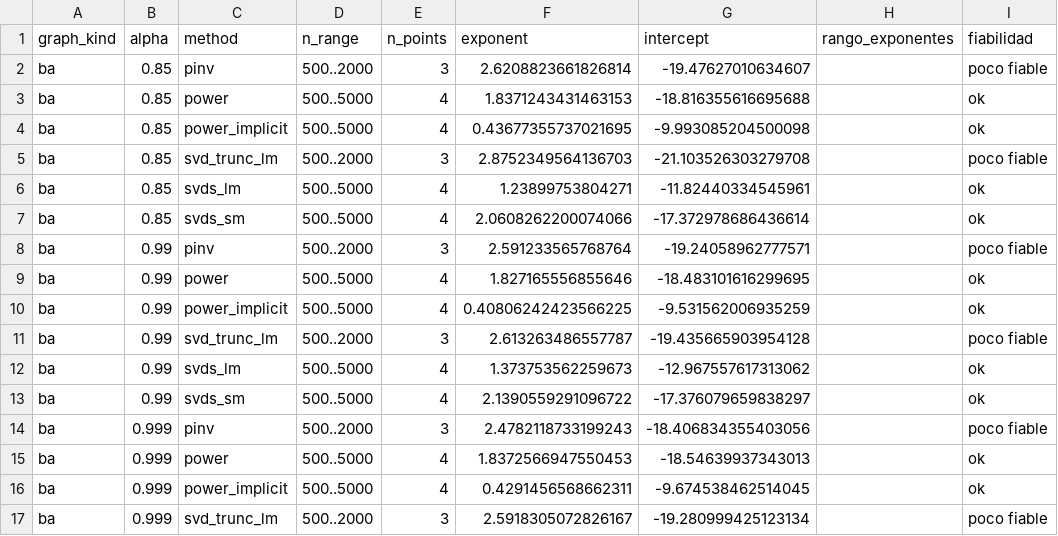
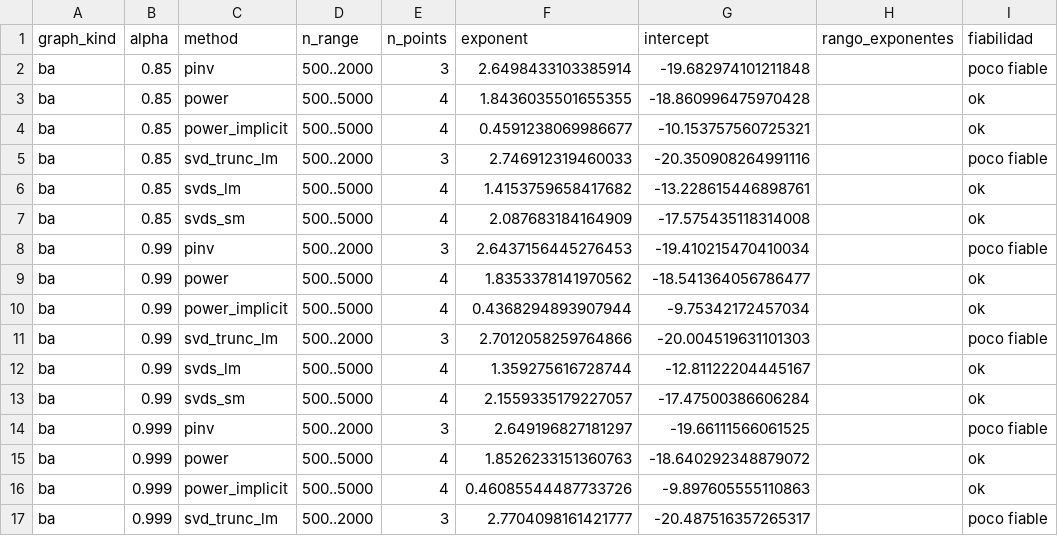
Before and after one commit to Meristyn/pagerank-svd, a CSV file: resultados/exponentes_empiricos_f.csv, drawn as a sheet; only a part is shown; the diff covers the shown part only.

```diff
--- a/resultados/exponentes_empiricos_f.csv
+++ b/resultados/exponentes_empiricos_f.csv
@@ -1,17 +1,17 @@
 graph_kind,alpha,method,n_range,n_points,exponent,intercept,rango_exponentes,fiabilidad
-ba,0.85,pinv,500..2000,3,2.6208823661826814,-19.47627010634607,,poco fiable
-ba,0.85,power,500..5000,4,1.8371243431463153,-18.816355616695688,,ok
-ba,0.85,power_implicit,500..5000,4,0.43677355737021695,-9.993085204500098,,ok
-ba,0.85,svd_trunc_lm,500..2000,3,2.8752349564136703,-21.103526303279708,,poco fiable
-ba,0.85,svds_lm,500..5000,4,1.23899753804271,-11.82440334545961,,ok
-ba,0.85,svds_sm,500..5000,4,2.0608262200074066,-17.372978686436614,,ok
-ba,0.99,pinv,500..2000,3,2.591233565768764,-19.24058962777571,,poco fiable
-ba,0.99,power,500..5000,4,1.827165556855646,-18.483101616299695,,ok
-ba,0.99,power_implicit,500..5000,4,0.40806242423566225,-9.531562006935259,,ok
-ba,0.99,svd_trunc_lm,500..2000,3,2.613263486557787,-19.435665903954128,,poco fiable
-ba,0.99,svds_lm,500..5000,4,1.373753562259673,-12.967557617313062,,ok
-ba,0.99,svds_sm,500..5000,4,2.1390559291096722,-17.376079659838297,,ok
-ba,0.999,pinv,500..2000,3,2.4782118733199243,-18.406834355403056,,poco fiable
-ba,0.999,power,500..5000,4,1.8372566947550453,-18.54639937343013,,ok
-ba,0.999,power_implicit,500..5000,4,0.4291456568662311,-9.674538462514045,,ok
-ba,0.999,svd_trunc_lm,500..2000,3,2.5918305072826167,-19.280999425123134,,poco fiable
+ba,0.85,pinv,500..2000,3,2.6498433103385914,-19.682974101211848,,poco fiable
+ba,0.85,power,500..5000,4,1.8436035501655355,-18.860996475970428,,ok
+ba,0.85,power_implicit,500..5000,4,0.4591238069986677,-10.153757560725321,,ok
+ba,0.85,svd_trunc_lm,500..2000,3,2.746912319460033,-20.350908264991116,,poco fiable
+ba,0.85,svds_lm,500..5000,4,1.4153759658417682,-13.228615446898761,,ok
+ba,0.85,svds_sm,500..5000,4,2.087683184164909,-17.575435118314008,,ok
+ba,0.99,pinv,500..2000,3,2.6437156445276453,-19.410215470410034,,poco fiable
+ba,0.99,power,500..5000,4,1.8353378141970562,-18.541364056786477,,ok
+ba,0.99,power_implicit,500..5000,4,0.4368294893907944,-9.75342172457034,,ok
+ba,0.99,svd_trunc_lm,500..2000,3,2.7012058259764866,-20.004519631101303,,poco fiable
+ba,0.99,svds_lm,500..5000,4,1.359275616728744,-12.81122204445167,,ok
+ba,0.99,svds_sm,500..5000,4,2.1559335179227057,-17.47500386606284,,ok
+ba,0.999,pinv,500..2000,3,2.649196827181297,-19.66111566061525,,poco fiable
+ba,0.999,power,500..5000,4,1.8526233151360763,-18.640292348879072,,ok
+ba,0.999,power_implicit,500..5000,4,0.46085544487733726,-9.897605555110863,,ok
+ba,0.999,svd_trunc_lm,500..2000,3,2.7704098161421777,-20.487516357265317,,poco fiable
```
Also changed, not shown: 48 edited cells elsewhere in this file, resultados/comparacion_ref_pinv.csv, 8 other files.
